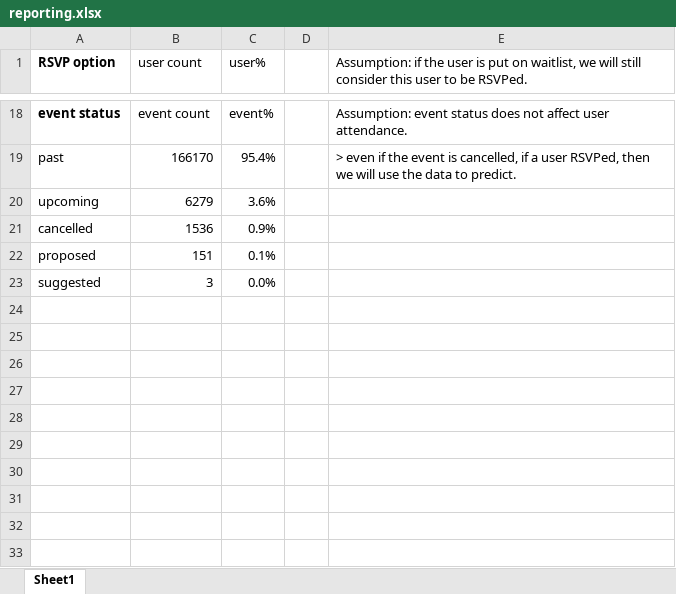
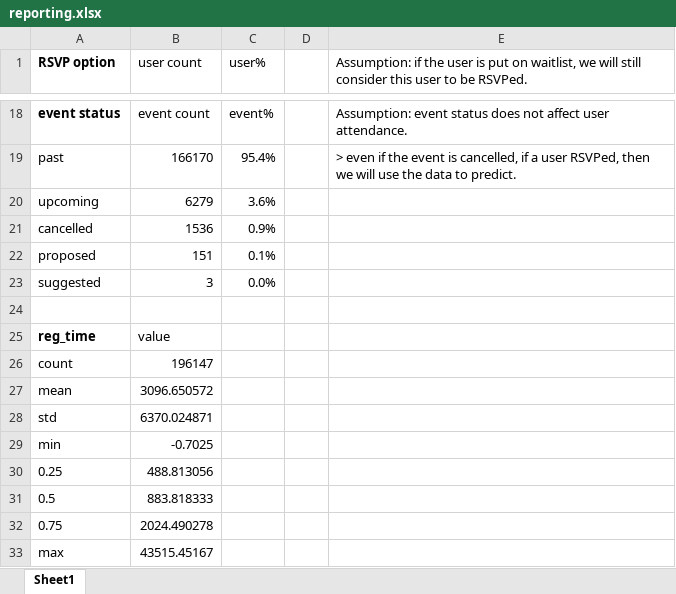
Before and after one commit to joyceXD/meetup-attendence-pred, an Excel workbook: presentation/reporting.xlsx, sheet Sheet1, drawn as a sheet; only a part is shown, gaps mark what is left out; values as stored, in another font and other column widths than the file's, no borders; the diff names each change by its address in the sheet, - before the commit and + after, or states it on an @@ line.

```diff
--- a/presentation/reporting.xlsx (sheet Sheet1)
+++ b/presentation/reporting.xlsx (sheet Sheet1)
+row 24: (empty)
+row 25: reg_time | value
+row 26: count | 196147
+row 27: mean | 3096.650572
+row 28: std | 6370.024871
+row 29: min | -0.7025
+row 30: 0.25 | 488.813056
+row 31: 0.5 | 883.818333
+row 32: 0.75 | 2024.490278
+row 33: max | 43515.45167
```
Also changed, not shown: 6 other files.
